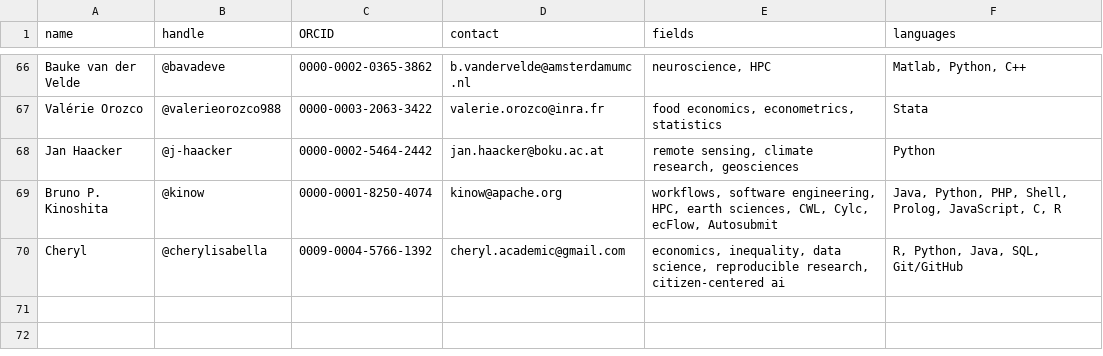
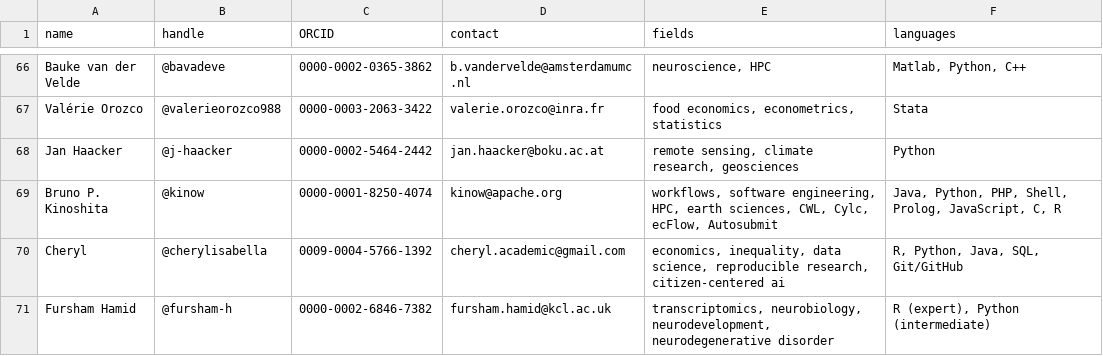
Before and after one commit to codecheckers/codecheckers, a CSV file: codecheckers.csv, drawn as a sheet; only a part is shown, gaps mark what is left out; the diff names each change by its address in the sheet, - before the commit and + after, or states it on an @@ line.

```diff
--- a/codecheckers.csv
+++ b/codecheckers.csv
+row 71: Fursham Hamid | @fursham-h | 0000-0002-6846-7382 | fursham.hamid@kcl.ac.uk | transcriptomics, neurobiology, neurodevelopment, neurodegenerative disorder | R (expert), Python (intermediate)
```
